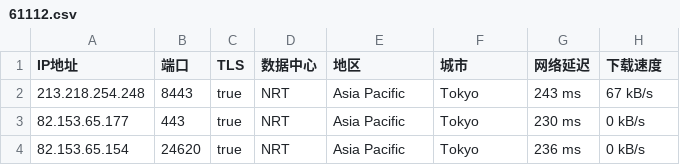
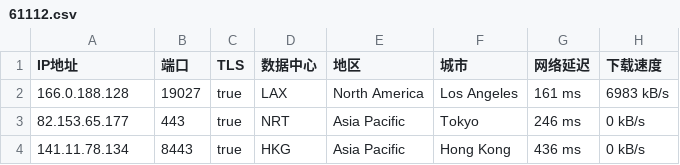
Before and after one commit to o2sky/yxip, a CSV file: ct/61112.csv, drawn as a sheet.

```diff
--- a/ct/61112.csv
+++ b/ct/61112.csv
@@ -1,4 +1,4 @@
 IP地址,端口,TLS,数据中心,地区,城市,网络延迟,下载速度
-213.218.254.248,8443,true,NRT,Asia Pacific,Tokyo,243 ms,67 kB/s
-82.153.65.177,443,true,NRT,Asia Pacific,Tokyo,230 ms,0 kB/s
-82.153.65.154,24620,true,NRT,Asia Pacific,Tokyo,236 ms,0 kB/s
+166.0.188.128,19027,true,LAX,North America,Los Angeles,161 ms,6983 kB/s
+82.153.65.177,443,true,NRT,Asia Pacific,Tokyo,246 ms,0 kB/s
+141.11.78.134,8443,true,HKG,Asia Pacific,Hong Kong,436 ms,0 kB/s
```
Also changed, not shown: ct/16509.csv, ct/31898.csv, 2 other files.
